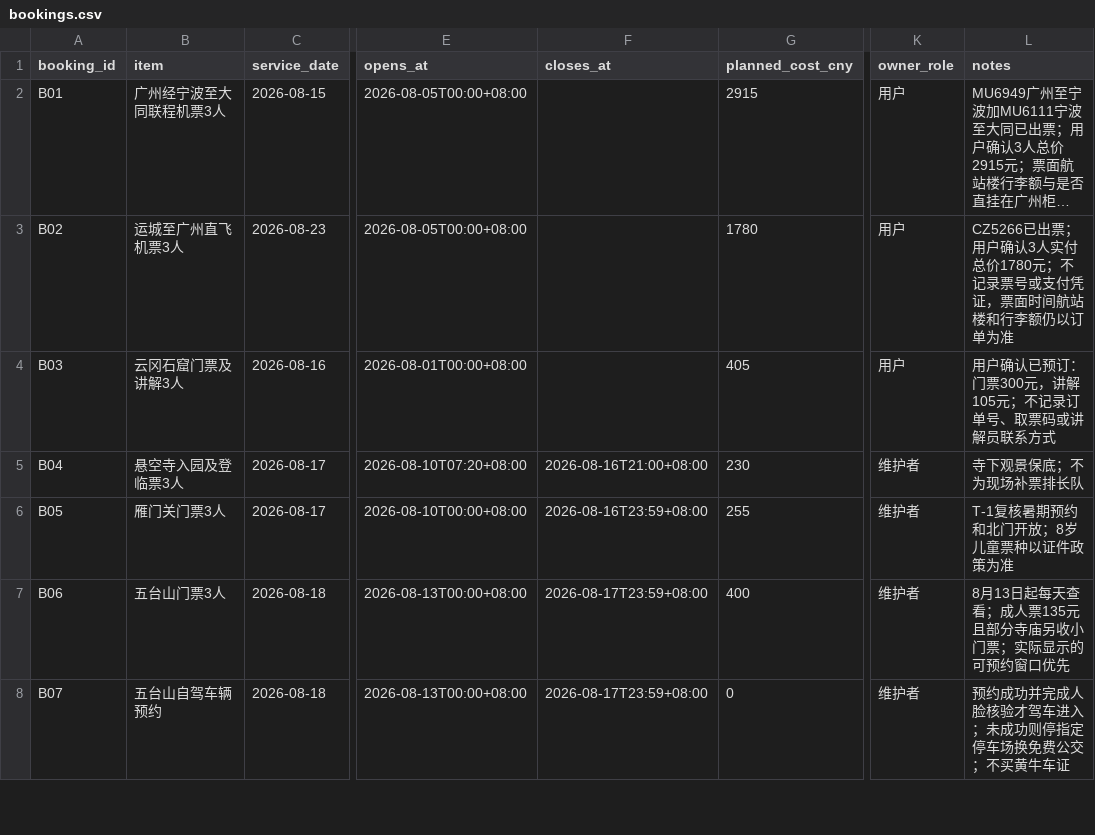
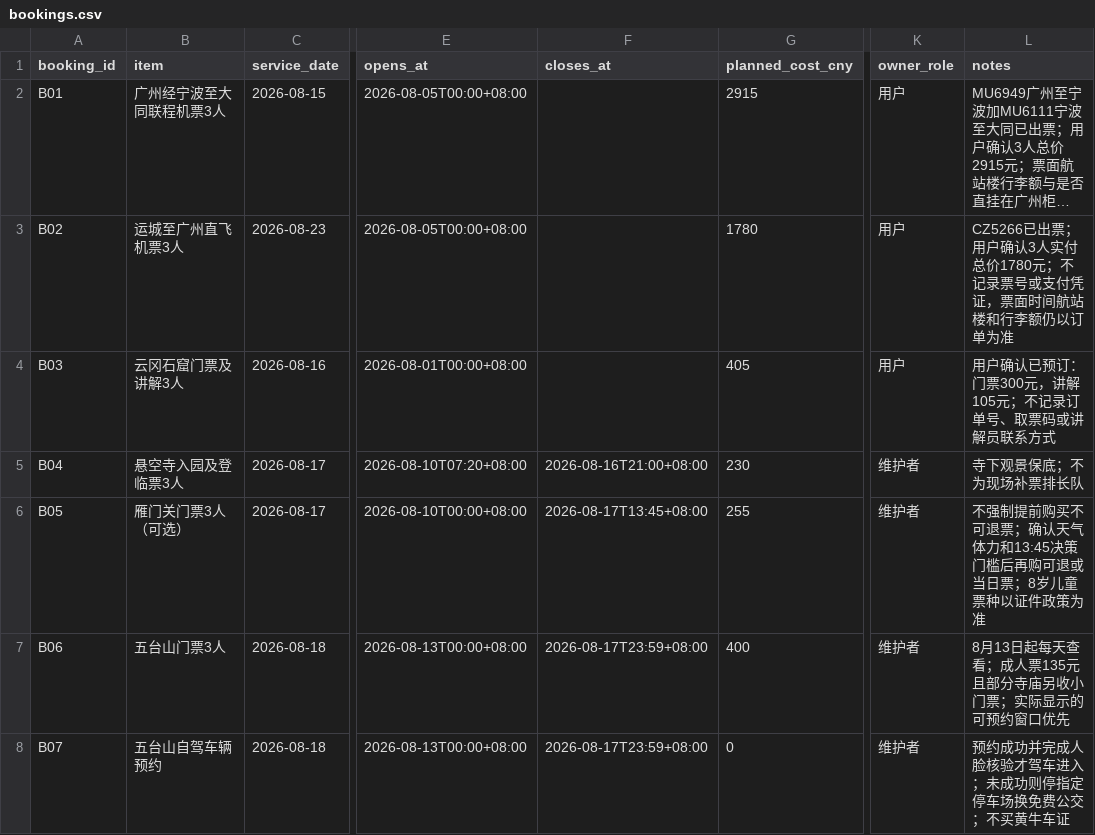
Before and after one commit to alanhsun/shanxi-2026-08, a CSV file: data/bookings.csv, drawn as a sheet; only a part is shown, gaps mark what is left out; long unchanged cells end in …; the diff names each change by its address in the sheet, - before the commit and + after, or states it on an @@ line.

```diff
--- a/data/bookings.csv
+++ b/data/bookings.csv
-B6 (item): 雁门关门票3人
+B6 (item): 雁门关门票3人（可选）
-F6 (closes_at): 2026-08-16T23:59+08:00
+F6 (closes_at): 2026-08-17T13:45+08:00
-L6 (notes): T-1复核暑期预约和北门开放；8岁儿童票种以证件政策为准
+L6 (notes): 不强制提前购买不可退票；确认天气体力和13:45决策门槛后再购可退或当日票；8岁儿童票种以证件政策为准
```
Also changed, not shown: data/transport.csv, 6 other files.
